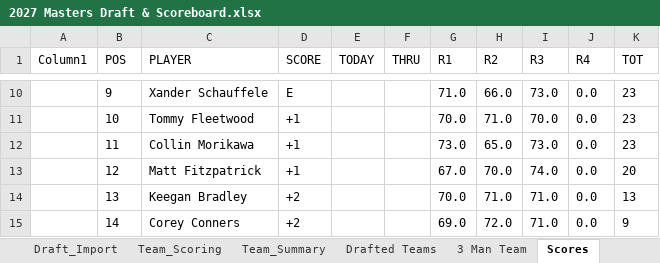
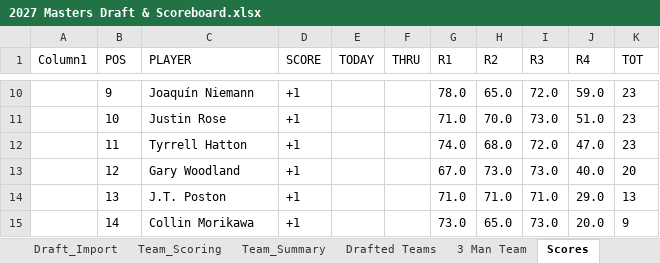
Before and after one commit to Melbs98/2027-Masters-Ctown, an Excel workbook: data/2027 Masters Draft & Scoreboard.xlsx, sheet Scores, drawn as a sheet; only a part is shown, gaps mark what is left out; values as stored, in another font and other column widths than the file's, no borders; table styles not drawn; the diff covers the shown part only; the diff names each change by its address in the sheet, - before the commit and + after, or states it on an @@ line.

```diff
--- a/data/2027 Masters Draft & Scoreboard.xlsx (sheet Scores)
+++ b/data/2027 Masters Draft & Scoreboard.xlsx (sheet Scores)
-C10 (PLAYER): Xander Schauffele
+C10 (PLAYER): Joaquín Niemann
-D10 (SCORE): E
+D10 (SCORE): +1
-G10 (R1): 71.0
+G10 (R1): 78.0
-H10 (R2): 66.0
+H10 (R2): 65.0
-I10 (R3): 73.0
+I10 (R3): 72.0
-J10 (R4): 0.0
+J10 (R4): 59.0
-C11 (PLAYER): Tommy Fleetwood
+C11 (PLAYER): Justin Rose
-G11 (R1): 70.0
+G11 (R1): 71.0
-H11 (R2): 71.0
+H11 (R2): 70.0
-I11 (R3): 70.0
+I11 (R3): 73.0
-J11 (R4): 0.0
+J11 (R4): 51.0
-C12 (PLAYER): Collin Morikawa
+C12 (PLAYER): Tyrrell Hatton
-G12 (R1): 73.0
+G12 (R1): 74.0
-H12 (R2): 65.0
+H12 (R2): 68.0
-I12 (R3): 73.0
+I12 (R3): 72.0
-J12 (R4): 0.0
+J12 (R4): 47.0
-C13 (PLAYER): Matt Fitzpatrick
+C13 (PLAYER): Gary Woodland
-H13 (R2): 70.0
+H13 (R2): 73.0
-I13 (R3): 74.0
+I13 (R3): 73.0
-J13 (R4): 0.0
+J13 (R4): 40.0
-C14 (PLAYER): Keegan Bradley
+C14 (PLAYER): J.T. Poston
-D14:D15 (SCORE): +2
+D14:D15 (SCORE): +1
-G14 (R1): 70.0
+G14 (R1): 71.0
-J14 (R4): 0.0
+J14 (R4): 29.0
-C15 (PLAYER): Corey Conners
+C15 (PLAYER): Collin Morikawa
-G15 (R1): 69.0
+G15 (R1): 73.0
-H15 (R2): 72.0
+H15 (R2): 65.0
-I15 (R3): 71.0
+I15 (R3): 73.0
-J15 (R4): 0.0
+J15 (R4): 20.0
```
Also changed, not shown: 310 edited cells elsewhere in this sheet, 1 other file.
